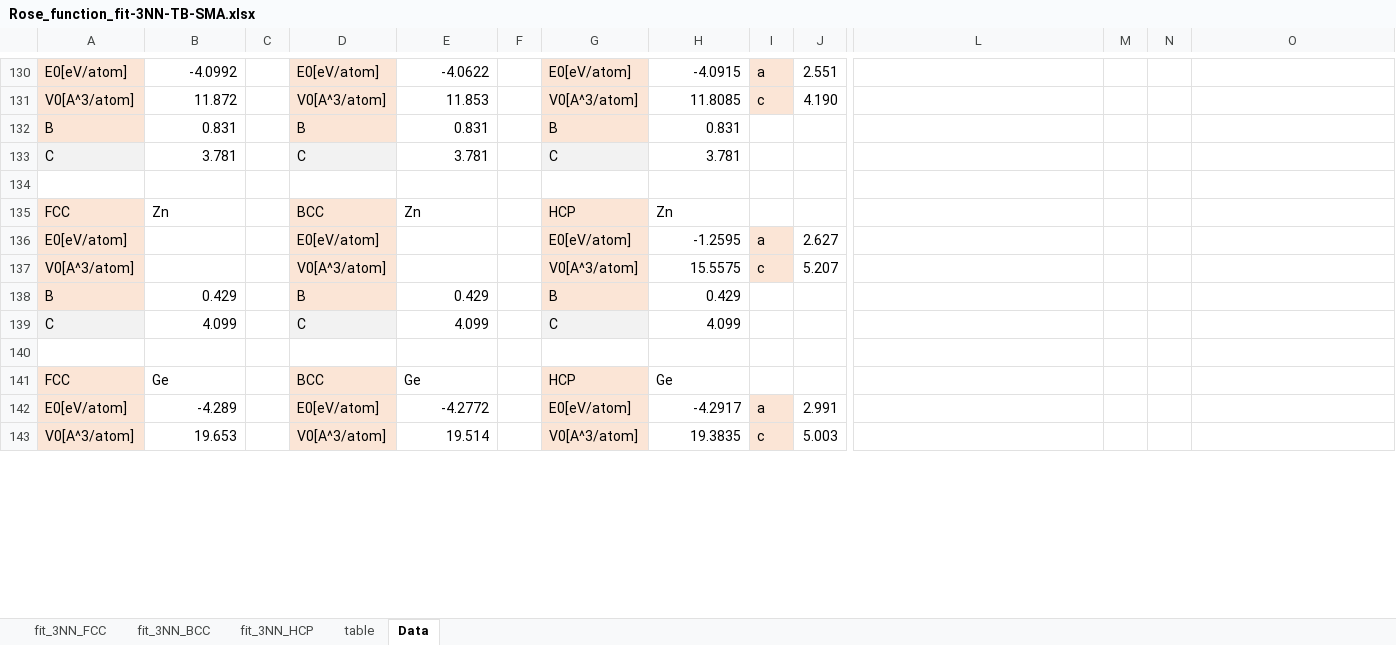
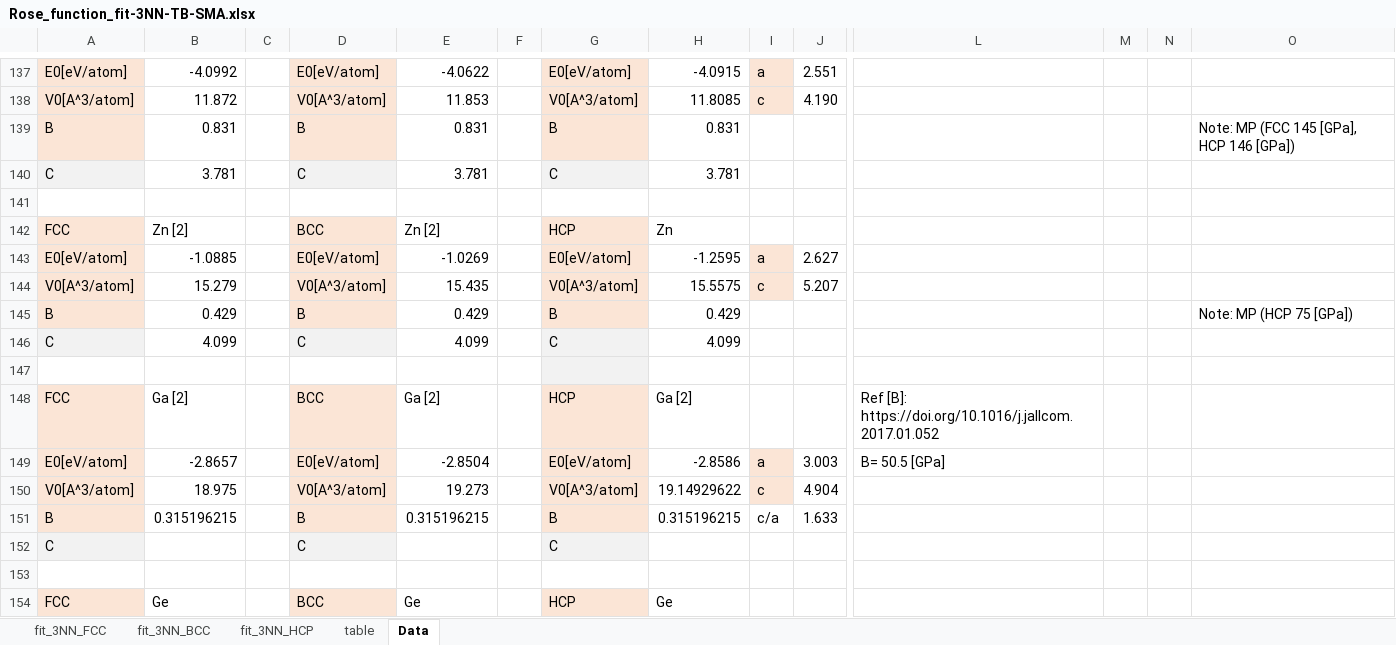
Before and after one commit to by-student-2017/lammps_education_metal_win, an Excel workbook: potentials/smatb/Rose_function_old_code/Rose_function_fit-3NN-TB-SMA.xlsx, sheet Data, drawn as a sheet; only a part is shown, gaps mark what is left out; the shorter side is filled out with more unchanged rows; values as stored, in another font and other column widths than the file's, no borders; addresses are those after the commit; rows hold the shown columns only; the diff covers the shown part only; the diff names each change by its address in the sheet, - before the commit and + after, or states it on an @@ line.

```diff
--- a/potentials/smatb/Rose_function_old_code/Rose_function_fit-3NN-TB-SMA.xlsx (sheet Data)
+++ b/potentials/smatb/Rose_function_old_code/Rose_function_fit-3NN-TB-SMA.xlsx (sheet Data)
-O139: (empty)
+O139: Note: MP (FCC 145 [GPa], HCP 146 [GPa])
-B142: Zn
+B142: Zn [2]
-E142: Zn
+E142: Zn [2]
-B143: (empty)
+B143: -1.0885
-E143: (empty)
+E143: -1.0269
-B144: (empty)
+B144: 15.279
-E144: (empty)
+E144: 15.435
-O145: (empty)
+O145: Note: MP (HCP 75 [GPa])
+row 147: (empty)
+row 148: FCC | Ga [2] |  | BCC | Ga [2] |  | HCP | Ga [2] |  |  | Ref [B]: https://doi.org/10.1016/j.jallcom.2017.01.052
+row 149: E0[eV/atom] | -2.8657 |  | E0[eV/atom] | -2.8504 |  | E0[eV/atom] | -2.8586 | a | 3.003 | B= 50.5 [GPa]
+row 150: V0[A^3/atom] | 18.975 |  | V0[A^3/atom] | 19.273 |  | V0[A^3/atom] | 19.14929622 | c | 4.904
+row 151: B | 0.315196215 |  | B | 0.315196215 |  | B | 0.315196215 | c/a | 1.633
+row 152: C |  |  | C |  |  | C
```
Also changed, not shown: 18 added rows, 5 removed rows, 365 edited cells and cell formats elsewhere in this sheet, charts or pictures, potentials/smatb/Rose_function_old_code/Rose_function_fit-2NN-TB-SMA-failed.xlsx, potentials/smatb/Rose_function_old_code/Rose_function_fit-4NN-TB-SMA.xlsx, 5 other files.
